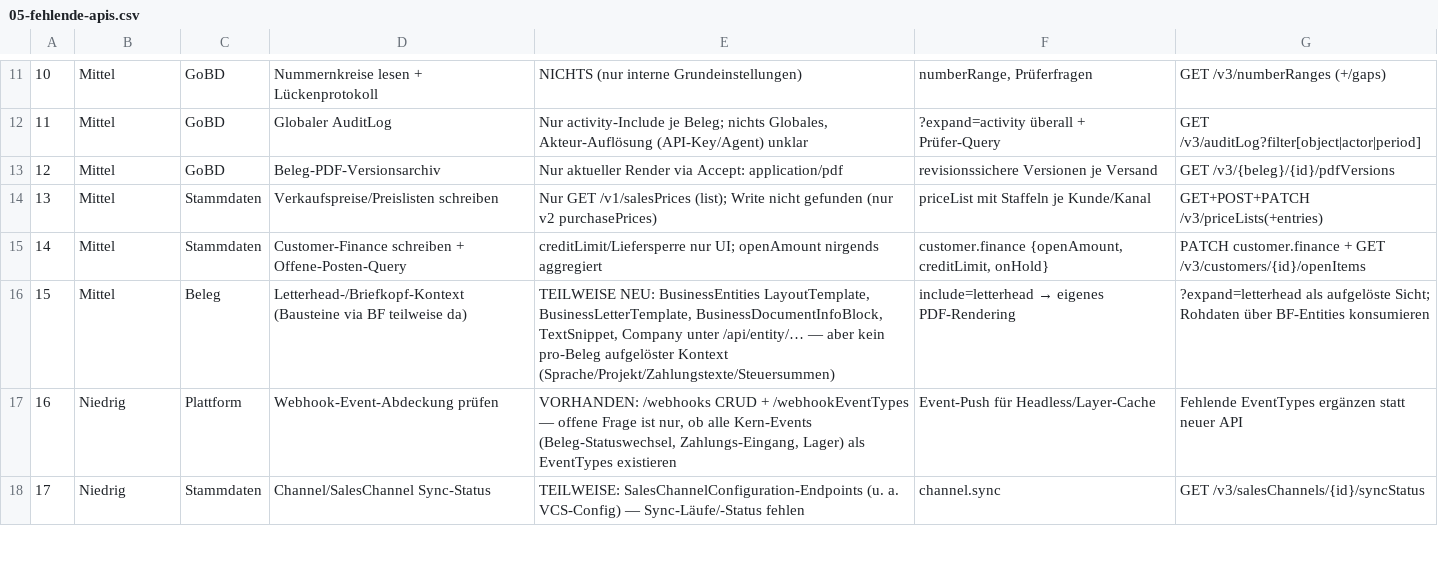
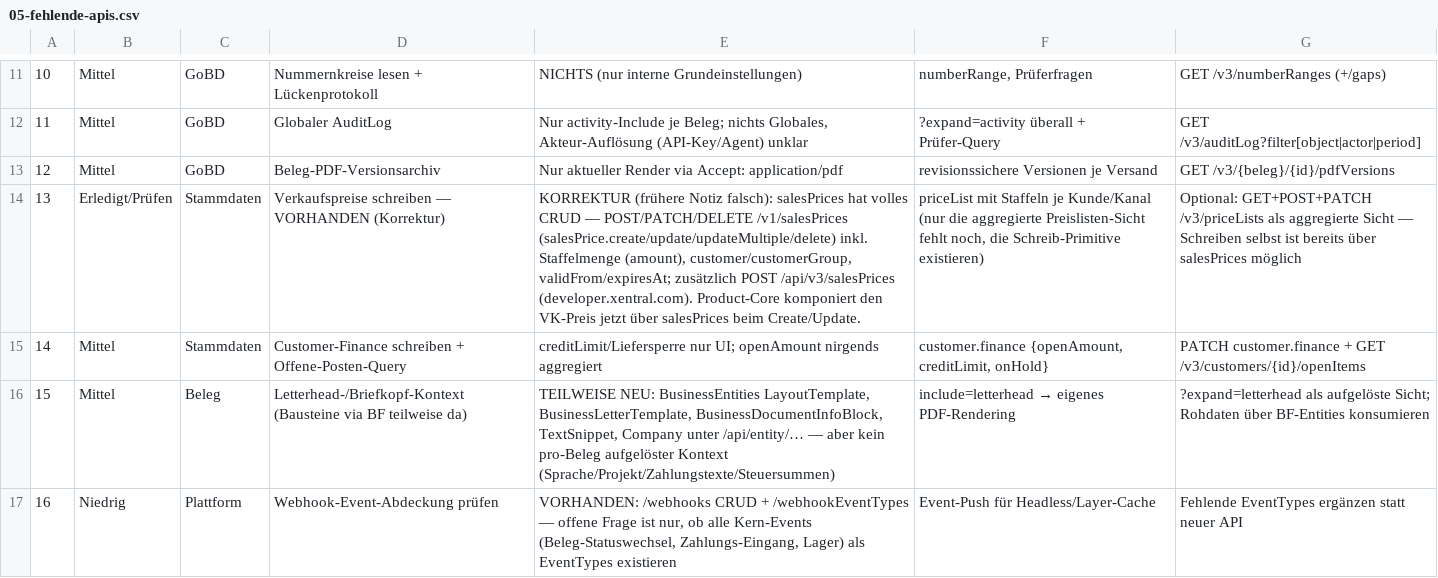
Before and after one commit to xentral/agent-cores, a CSV file: cores/agentos_neo_xentral/docs/05-fehlende-apis.csv, drawn as a sheet; only a part is shown, gaps mark what is left out; the shorter side is filled out with more unchanged rows; the diff names each change by its address in the sheet, - before the commit and + after, or states it on an @@ line.

Commit message:
feat(agentos-neo-xentral): create/update products via v2 + compose sale price
Product was read-only (v3 products is read-only by design). Enable clean,
complete product creation by writing through v2 products, with the sale price
composed as a separate salesPrices resource.

- map_write maps the model onto the v2 create/update body (field names grounded
  in the v2 OpenAPI schema): scalars, references (prefix-stripped), identifiers,
  manufacturer, purchase price, tax (exempt->free), measurements, tracking/
  production flags, default supplier. Required project falls back to the standard
  project on create; prices.sale is not in the body (composed separately);
  read-only fields are ignored (round-trip safe), unknown keys 409.
- _send override: v2 create returns 201 with an empty body and the new id in the
  Location header (not data.id) -- surface it so read-back and price composition
  find the id. Verified live on mvp.
- _write override: after a successful create/update, POST the sale price to
  salesPrices; a price failure after a created product is an honest partial
  success (never a false 201), not a silent drop.
- map_read: read the tax rate from the v3 `taxRate` field (was reading the v2
  `salesTax` name, so it always read back None); map upstream "free" -> "exempt".
- fields(): mark writable fields creatable/updatable (number is create-only).
- operations: list, read, create, update. write_path = /api/v2/products.

Effect-verified live on mvp (create -> read back -> confirm sale price via
/salesPrices -> update -> delete). Unit tests cover the v2 mapping, sale-price
composition, partial success, dryRun, and the tax read fix.

priorities.json + docs: correct the stale "sales prices not writable" gap note
(salesPrices has full CRUD; v3 salesPrices exists), and mark product write built.
Follow-ups stay blue: BOM parts, initial stock, media, multi-supplier, tag writes.

```diff
--- a/cores/agentos_neo_xentral/docs/05-fehlende-apis.csv
+++ b/cores/agentos_neo_xentral/docs/05-fehlende-apis.csv
-B14: Mittel
+B14: Erledigt/Prüfen
-D14: Verkaufspreise/Preislisten schreiben
+D14: Verkaufspreise schreiben — VORHANDEN (Korrektur)
-E14: Nur GET /v1/salesPrices (list); Write nicht gefunden (nur v2 purchasePrices)
+E14: KORREKTUR (frühere Notiz falsch): salesPrices hat volles CRUD — POST/PATCH/DELETE /v1/salesPrices (salesPrice.create/update/updateMultiple/delete) inkl. Staffelmenge (amount), customer/customerGroup, validFrom/expiresAt; zusätzlich POST /api/v3/salesPrices (developer.xentral.com). Product-Core komponiert den VK-Preis jetzt über salesPrices beim Create/Update.
-F14: …je Kunde/Kanal
+F14: …je Kunde/Kanal (nur die aggregierte Preislisten-Sicht fehlt noch, die Schreib-Primitive existieren)
-G14: GET+POST+PATCH /v3/priceLists(+entries)
+G14: Optional: GET+POST+PATCH /v3/priceLists als aggregierte Sicht — Schreiben selbst ist bereits über salesPrices möglich
```
Also changed, not shown: 4 other files.
